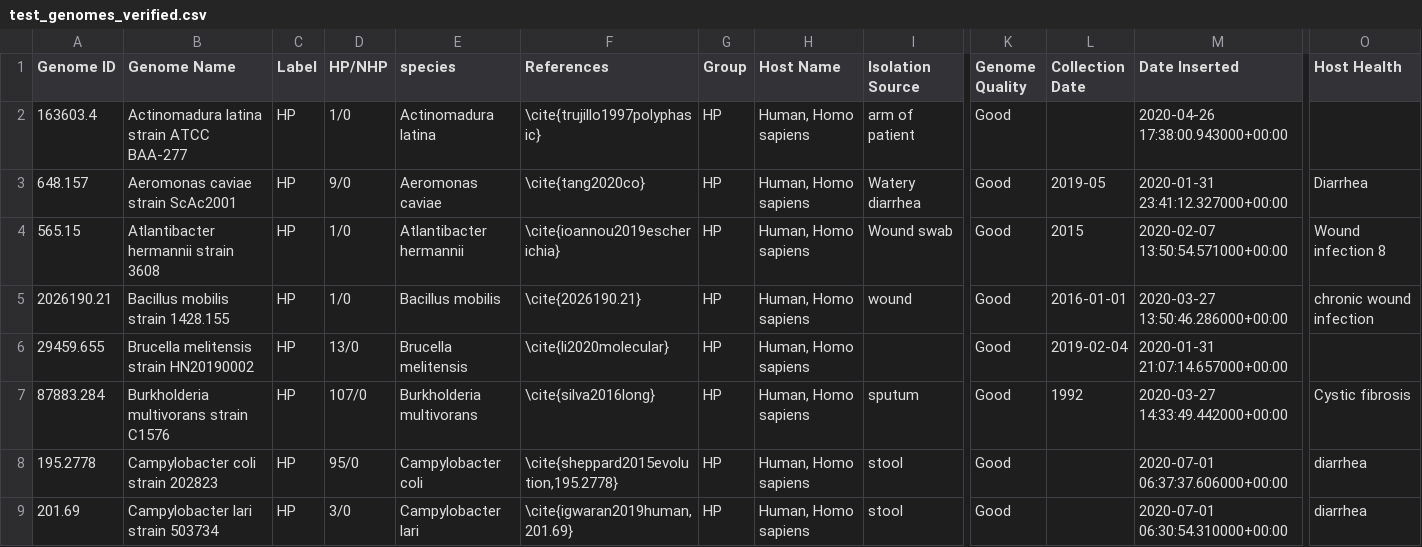
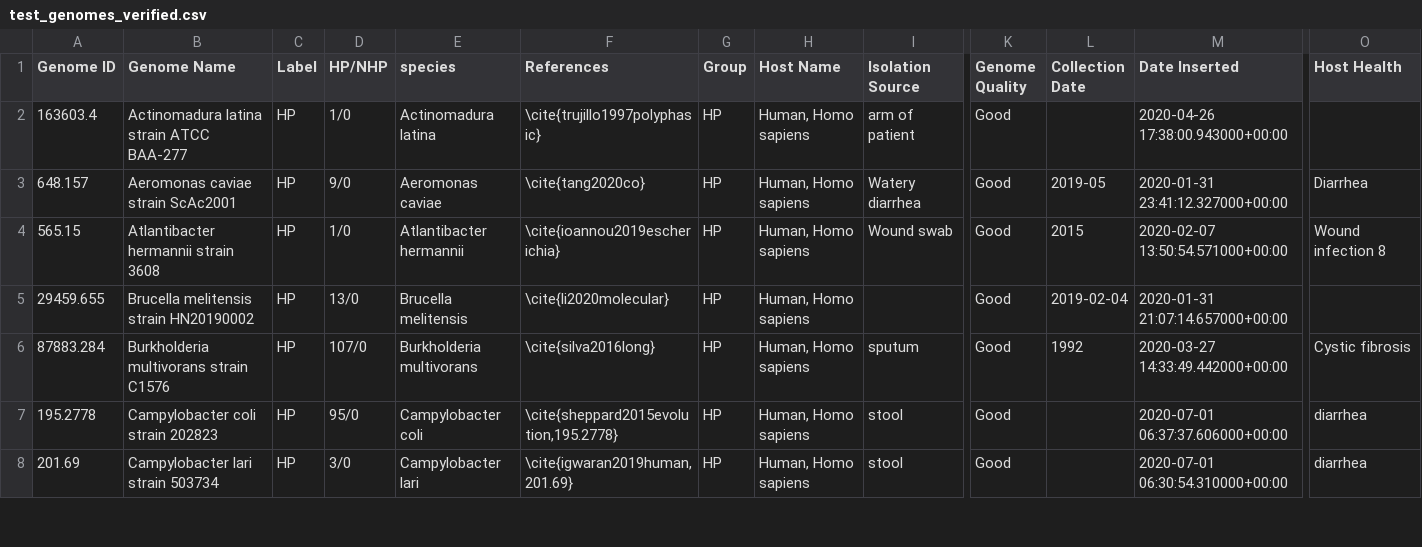
Before and after one commit to shakedna1/wspc_rep, a CSV file: Data/test_genomes_verified.csv, drawn as a sheet; only a part is shown, gaps mark what is left out; removed rows and columns are numbered as before the commit, all else as after; rows hold the shown columns only; the diff covers the shown part only; the diff names each change by its address in the sheet, - before the commit and + after, or states it on an @@ line.

```diff
--- a/Data/test_genomes_verified.csv
+++ b/Data/test_genomes_verified.csv
-row 5: 2026190.21 | Bacillus mobilis strain 1428.155 | HP | 1/0 | Bacillus mobilis | \cite{2026190.21} | HP | Human, Homo sapiens | wound | Good | 2016-01-01 | 2020-03-27 13:50:46.286000+00:00 | chronic wound infection
```
Also changed, not shown: 1 added row and 4 edited cells elsewhere in this file.
